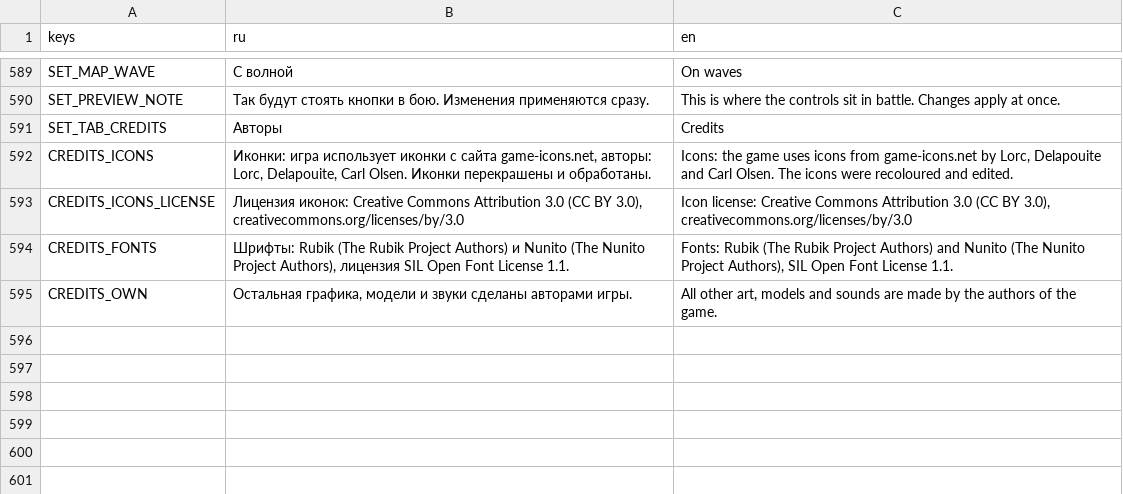
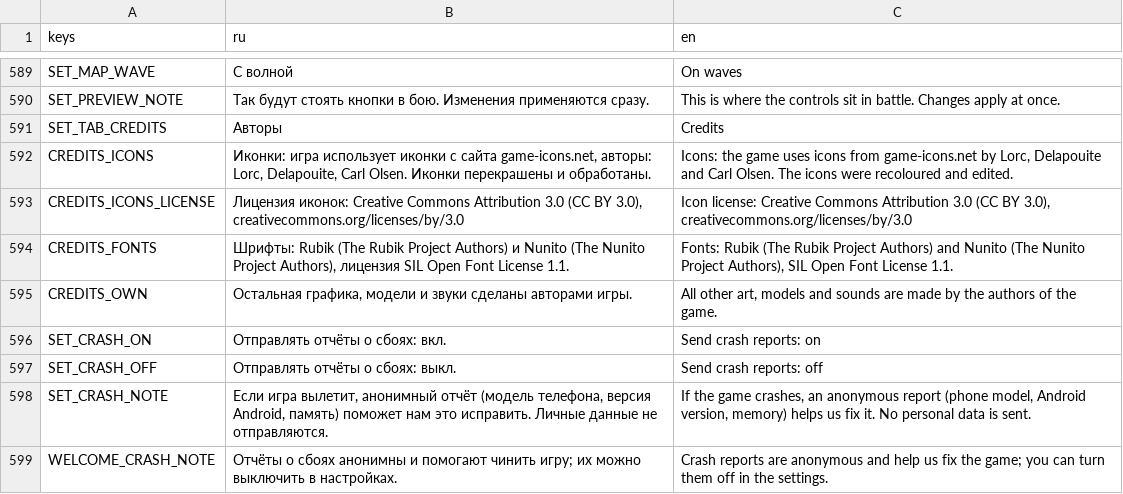
Before and after one commit to glebanya13/tinyguard, a CSV file: translations/strings.csv, drawn as a sheet; only a part is shown, gaps mark what is left out; the diff names each change by its address in the sheet, - before the commit and + after, or states it on an @@ line.

```diff
--- a/translations/strings.csv
+++ b/translations/strings.csv
+row 596: SET_CRASH_ON | Отправлять отчёты о сбоях: вкл. | Send crash reports: on
+row 597: SET_CRASH_OFF | Отправлять отчёты о сбоях: выкл. | Send crash reports: off
+row 598: SET_CRASH_NOTE | Если игра вылетит, анонимный отчёт (модель телефона, версия Android, память) поможет нам это исправить. Личные данные не отправляются. | If the game crashes, an anonymous report (phone model, Android version, memory) helps us fix it. No personal data is sent.
+row 599: WELCOME_CRASH_NOTE | Отчёты о сбоях анонимны и помогают чинить игру; их можно выключить в настройках. | Crash reports are anonymous and help us fix the game; you can turn them off in the settings.
```
Also changed, not shown: 21 other files.
